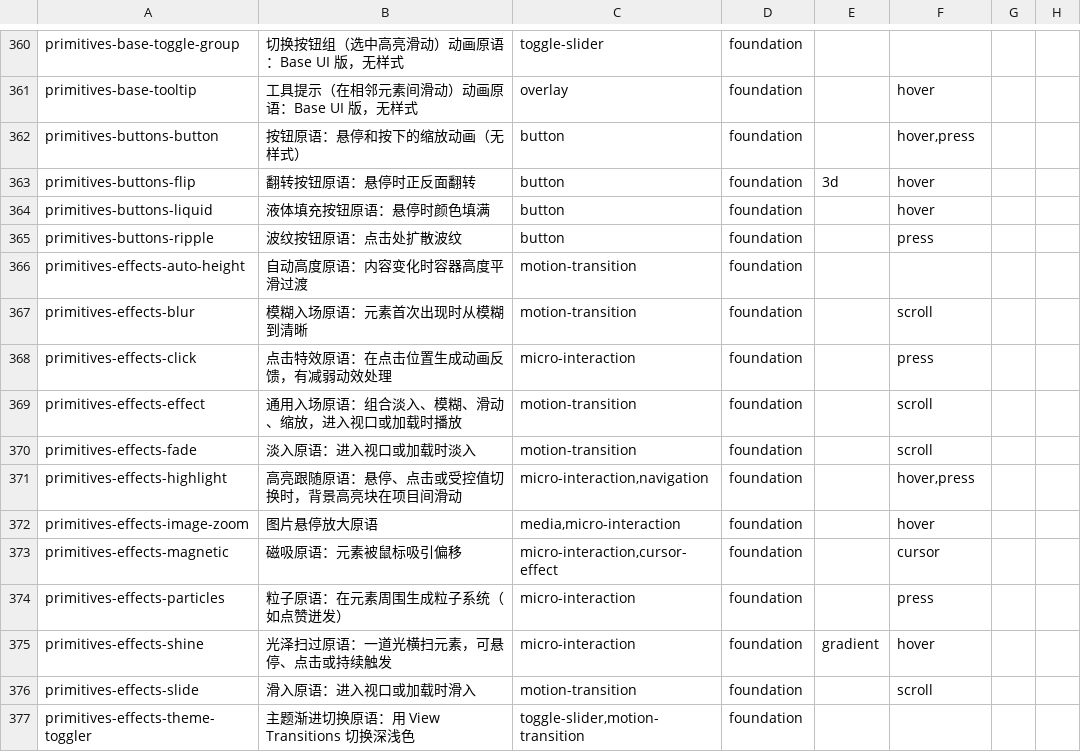
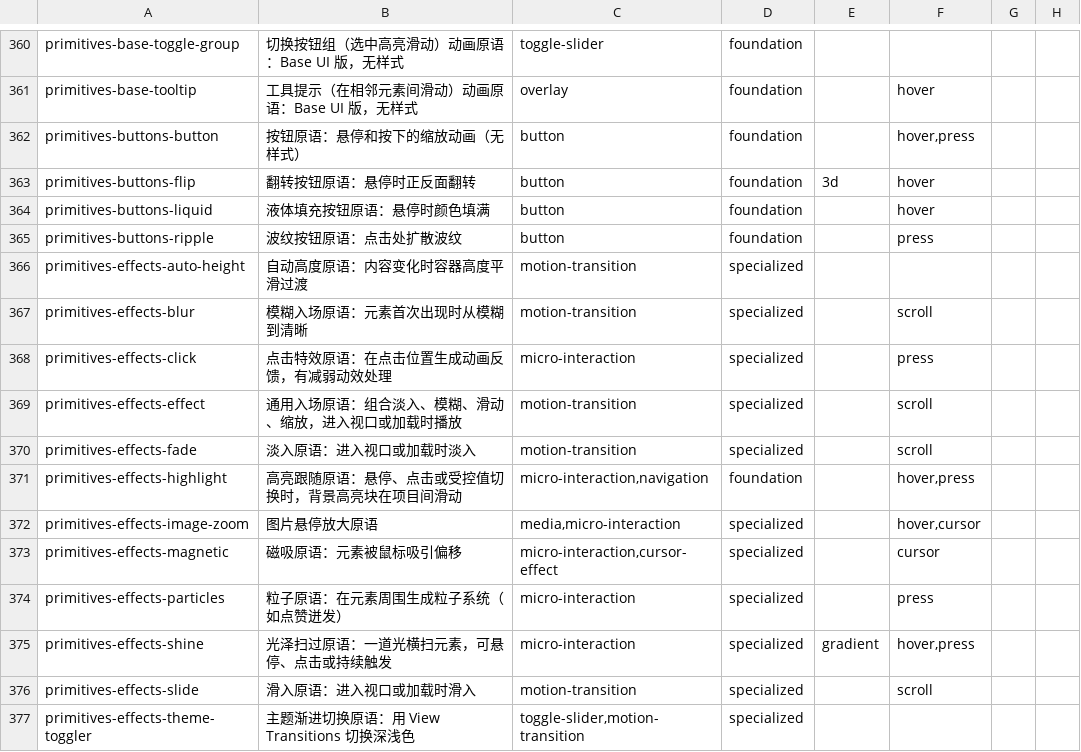
Before and after one commit to Maybe404/ui-arsenal, a TSV file: sources/animateui.notes.tsv, drawn as a sheet; only a part is shown, gaps mark what is left out; the diff covers the shown part only.

```diff
--- a/sources/animateui.notes.tsv
+++ b/sources/animateui.notes.tsv
@@ -365,13 +365,13 @@ primitives-buttons-liquid	液体填充按钮原语：悬停时颜色填满	butto
 primitives-buttons-ripple	波纹按钮原语：点击处扩散波纹	button	foundation		press		
-primitives-effects-auto-height	自动高度原语：内容变化时容器高度平滑过渡	motion-transition	foundation				
-primitives-effects-blur	模糊入场原语：元素首次出现时从模糊到清晰	motion-transition	foundation		scroll		
-primitives-effects-click	点击特效原语：在点击位置生成动画反馈，有减弱动效处理	micro-interaction	foundation		press		
-primitives-effects-effect	通用入场原语：组合淡入、模糊、滑动、缩放，进入视口或加载时播放	motion-transition	foundation		scroll		
-primitives-effects-fade	淡入原语：进入视口或加载时淡入	motion-transition	foundation		scroll		
+primitives-effects-auto-height	自动高度原语：内容变化时容器高度平滑过渡	motion-transition	specialized				
+primitives-effects-blur	模糊入场原语：元素首次出现时从模糊到清晰	motion-transition	specialized		scroll		
+primitives-effects-click	点击特效原语：在点击位置生成动画反馈，有减弱动效处理	micro-interaction	specialized		press		
+primitives-effects-effect	通用入场原语：组合淡入、模糊、滑动、缩放，进入视口或加载时播放	motion-transition	specialized		scroll		
+primitives-effects-fade	淡入原语：进入视口或加载时淡入	motion-transition	specialized		scroll		
 primitives-effects-highlight	高亮跟随原语：悬停、点击或受控值切换时，背景高亮块在项目间滑动	micro-interaction,navigation	foundation		hover,press		
-primitives-effects-image-zoom	图片悬停放大原语	media,micro-interaction	foundation		hover		
-primitives-effects-magnetic	磁吸原语：元素被鼠标吸引偏移	micro-interaction,cursor-effect	foundation		cursor		
-primitives-effects-particles	粒子原语：在元素周围生成粒子系统（如点赞迸发）	micro-interaction	foundation		press		
-primitives-effects-shine	光泽扫过原语：一道光横扫元素，可悬停、点击或持续触发	micro-interaction	foundation	gradient	hover		
-primitives-effects-slide	滑入原语：进入视口或加载时滑入	motion-transition	foundation		scroll		
-primitives-effects-theme-toggler	主题渐进切换原语：用 View Transitions 切换深浅色	toggle-slider,motion-transition	foundation				
+primitives-effects-image-zoom	图片悬停放大原语	media,micro-interaction	specialized		hover,cursor		
+primitives-effects-magnetic	磁吸原语：元素被鼠标吸引偏移	micro-interaction,cursor-effect	specialized		cursor		
+primitives-effects-particles	粒子原语：在元素周围生成粒子系统（如点赞迸发）	micro-interaction	specialized		press		
+primitives-effects-shine	光泽扫过原语：一道光横扫元素，可悬停、点击或持续触发	micro-interaction	specialized	gradient	hover,press		
+primitives-effects-slide	滑入原语：进入视口或加载时滑入	motion-transition	specialized		scroll		
+primitives-effects-theme-toggler	主题渐进切换原语：用 View Transitions 切换深浅色	toggle-slider,motion-transition	specialized				
```
Also changed, not shown: 54 edited cells elsewhere in this file, sources/_claims.tsv, 2 other files.
